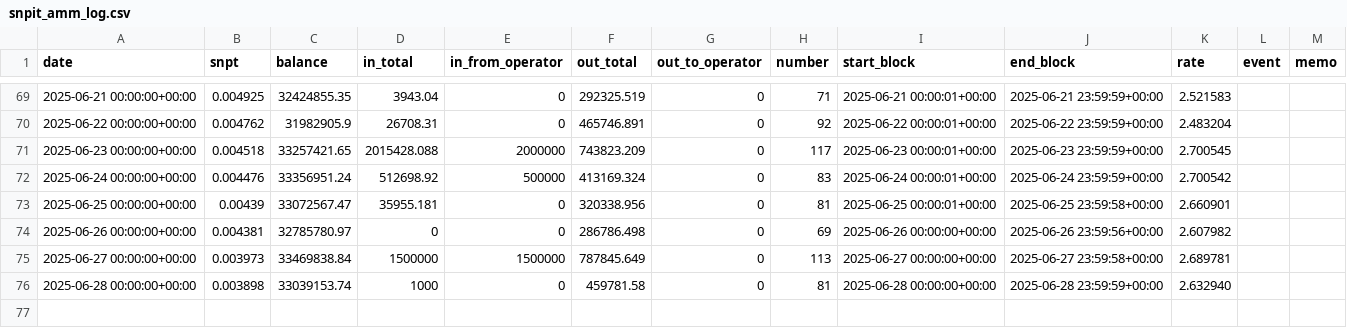
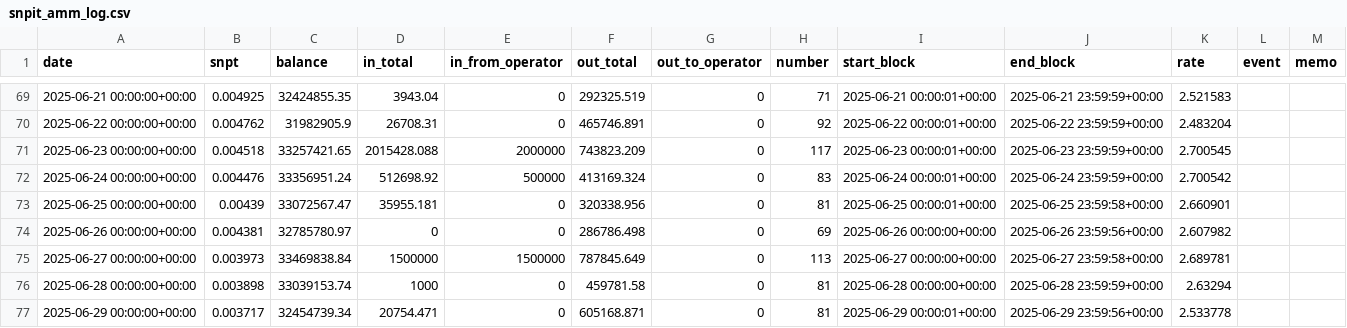
Before and after one commit to hachijyo/snpit-amm-dashboard, a CSV file: snpit_amm_log.csv, drawn as a sheet; only a part is shown, gaps mark what is left out.

Commit message:
Add files via upload

```diff
--- a/snpit_amm_log.csv
+++ b/snpit_amm_log.csv
@@ -75,2 +75,3 @@ date,snpt,balance,in_total,in_from_operator,out_total,out_to_operator,number,sta
 2025-06-27 00:00:00+00:00,0.003973,33469838.84,1500000,1500000,787845.649,0,113,2025-06-27 00:00:00+00:00,2025-06-27 23:59:58+00:00,2.689781,,
-2025-06-28 00:00:00+00:00,0.003898,33039153.74,1000,0,459781.58,0,81,2025-06-28 00:00:00+00:00,2025-06-28 23:59:59+00:00,2.632940 ,,
+2025-06-28 00:00:00+00:00,0.003898,33039153.74,1000,0,459781.58,0,81,2025-06-28 00:00:00+00:00,2025-06-28 23:59:59+00:00,2.63294,,
+2025-06-29 00:00:00+00:00,0.003717,32454739.34,20754.471,0,605168.871,0,81,2025-06-29 00:00:01+00:00,2025-06-29 23:59:56+00:00,2.533778,,
```
